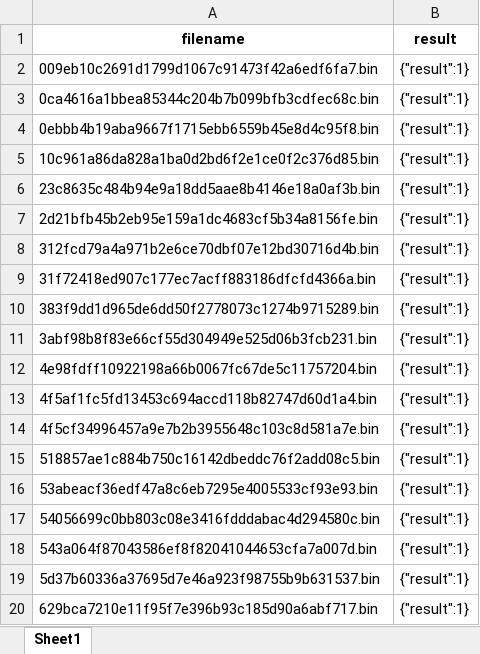
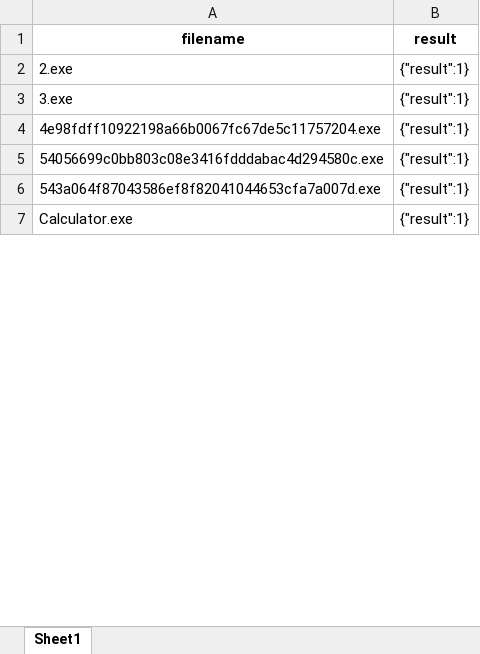
Before and after one commit to dnguyencodez/ML-for-Cyber-Competition, an Excel workbook: results.xlsx, sheet Sheet1, drawn as a sheet; only a part is shown; values as stored, in another font and other column widths than the file's, no borders; removed rows and columns are numbered as before the commit, all else as after; the diff covers the shown part only; the diff names each change by its address in the sheet, - before the commit and + after, or states it on an @@ line.

```diff
--- a/results.xlsx (sheet Sheet1)
+++ b/results.xlsx (sheet Sheet1)
-A2 (filename): 009eb10c2691d1799d1067c91473f42a6edf6fa7.bin
+A2 (filename): 2.exe
-A3 (filename): 0ca4616a1bbea85344c204b7b099bfb3cdfec68c.bin
+A3 (filename): 3.exe
-row 4: 0ebbb4b19aba9667f1715ebb6559b45e8d4c95f8.bin | {"result":1}
-row 5: 10c961a86da828a1ba0d2bd6f2e1ce0f2c376d85.bin | {"result":1}
-row 6: 23c8635c484b94e9a18dd5aae8b4146e18a0af3b.bin | {"result":1}
-row 7: 2d21bfb45b2eb95e159a1dc4683cf5b34a8156fe.bin | {"result":1}
-row 8: 312fcd79a4a971b2e6ce70dbf07e12bd30716d4b.bin | {"result":1}
-row 9: 31f72418ed907c177ec7acff883186dfcfd4366a.bin | {"result":1}
-row 10: 383f9dd1d965de6dd50f2778073c1274b9715289.bin | {"result":1}
-row 11: 3abf98b8f83e66cf55d304949e525d06b3fcb231.bin | {"result":1}
-A4 (filename): 4e98fdff10922198a66b0067fc67de5c11757204.bin
+A4 (filename): 4e98fdff10922198a66b0067fc67de5c11757204.exe
-row 13: 4f5af1fc5fd13453c694accd118b82747d60d1a4.bin | {"result":1}
-row 14: 4f5cf34996457a9e7b2b3955648c103c8d581a7e.bin | {"result":1}
-row 15: 518857ae1c884b750c16142dbeddc76f2add08c5.bin | {"result":1}
-row 16: 53abeacf36edf47a8c6eb7295e4005533cf93e93.bin | {"result":1}
-A5 (filename): 54056699c0bb803c08e3416fdddabac4d294580c.bin
+A5 (filename): 54056699c0bb803c08e3416fdddabac4d294580c.exe
-A6 (filename): 543a064f87043586ef8f82041044653cfa7a007d.bin
+A6 (filename): 543a064f87043586ef8f82041044653cfa7a007d.exe
-row 19: 5d37b60336a37695d7e46a923f98755b9b631537.bin | {"result":1}
-A7 (filename): 629bca7210e11f95f7e396b93c185d90a6abf717.bin
+A7 (filename): Calculator.exe
```
Also changed, not shown: 34 removed rows and 1 edited cell elsewhere in this sheet, 5 other files.
